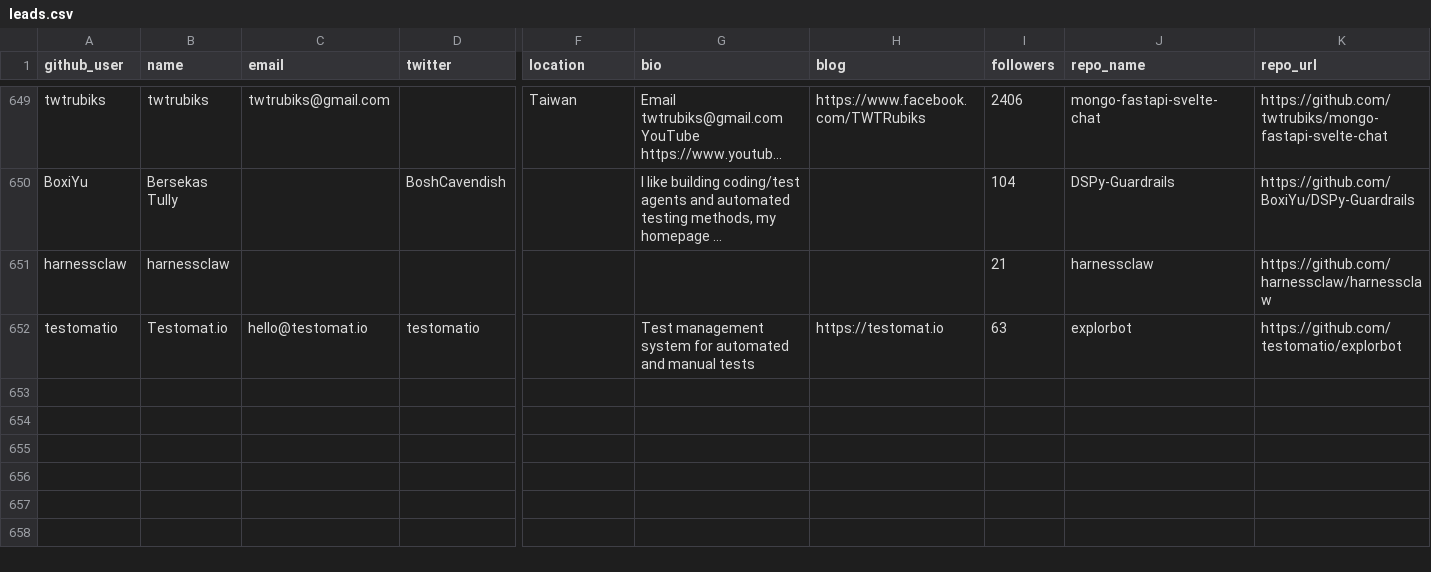
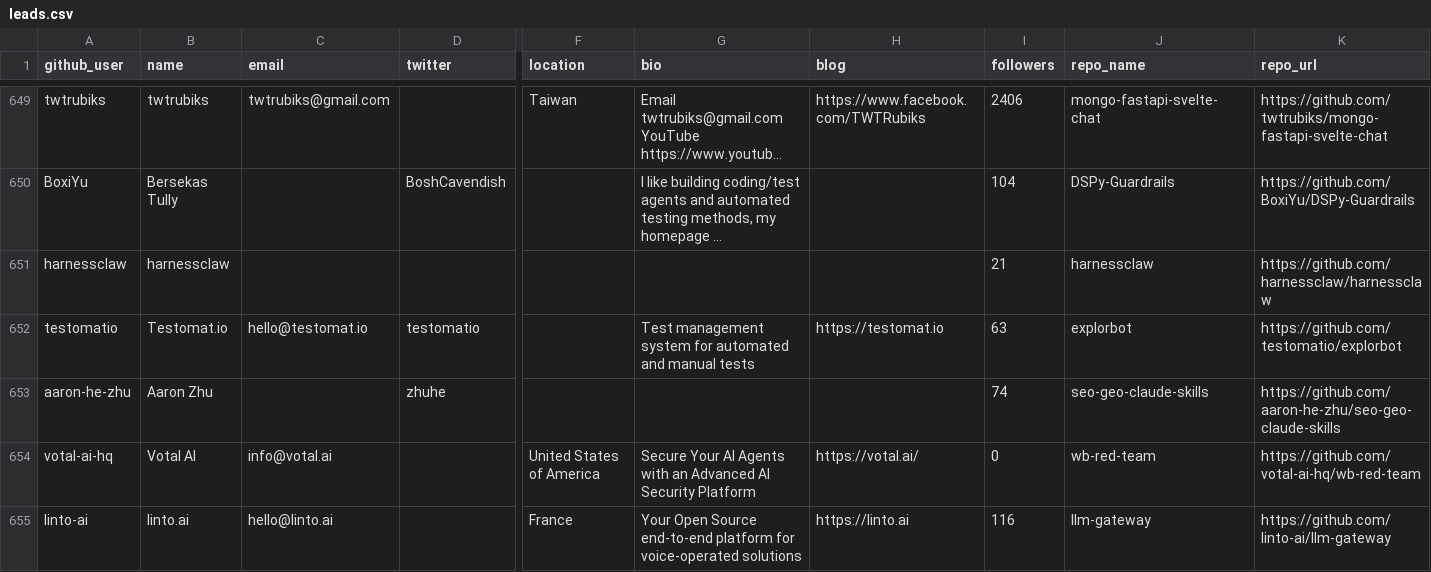
Before and after one commit to Soufianeazz/agentlens, a CSV file: agents/leads.csv, drawn as a sheet; only a part is shown, gaps mark what is left out; long unchanged cells end in …; rows hold the shown columns only; the diff covers the shown part only; the diff names each change by its address in the sheet, - before the commit and + after, or states it on an @@ line.

```diff
--- a/agents/leads.csv
+++ b/agents/leads.csv
+row 653: aaron-he-zhu | Aaron Zhu |  | zhuhe |  |  |  | 74 | seo-geo-claude-skills | https://github.com/aaron-he-zhu/seo-geo-claude-skills
+row 654: votal-ai-hq | Votal AI | info@votal.ai |  | United States of America | Secure Your AI Agents with an Advanced AI Security Platform | https://votal.ai/ | 0 | wb-red-team | https://github.com/votal-ai-hq/wb-red-team
+row 655: linto-ai | linto.ai | hello@linto.ai |  | France | Your Open Source end-to-end platform for voice-operated solutions | https://linto.ai | 116 | llm-gateway | https://github.com/linto-ai/llm-gateway
```
Also changed, not shown: 3 added rows elsewhere in this file.
